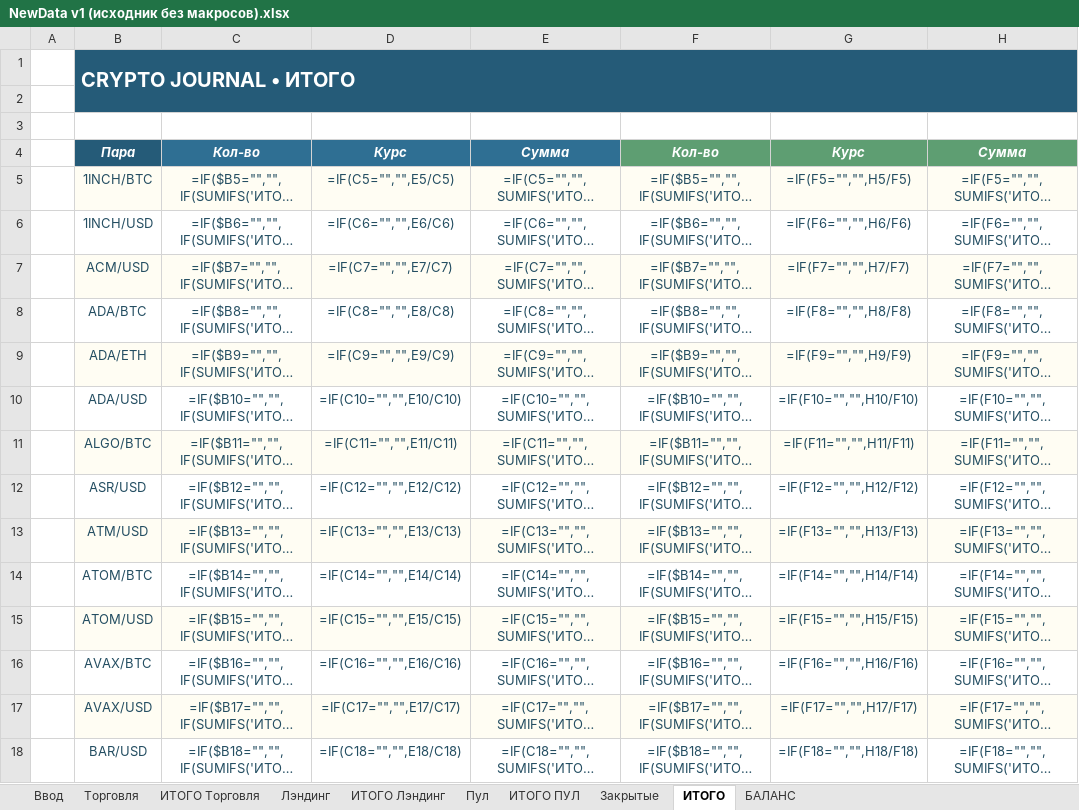
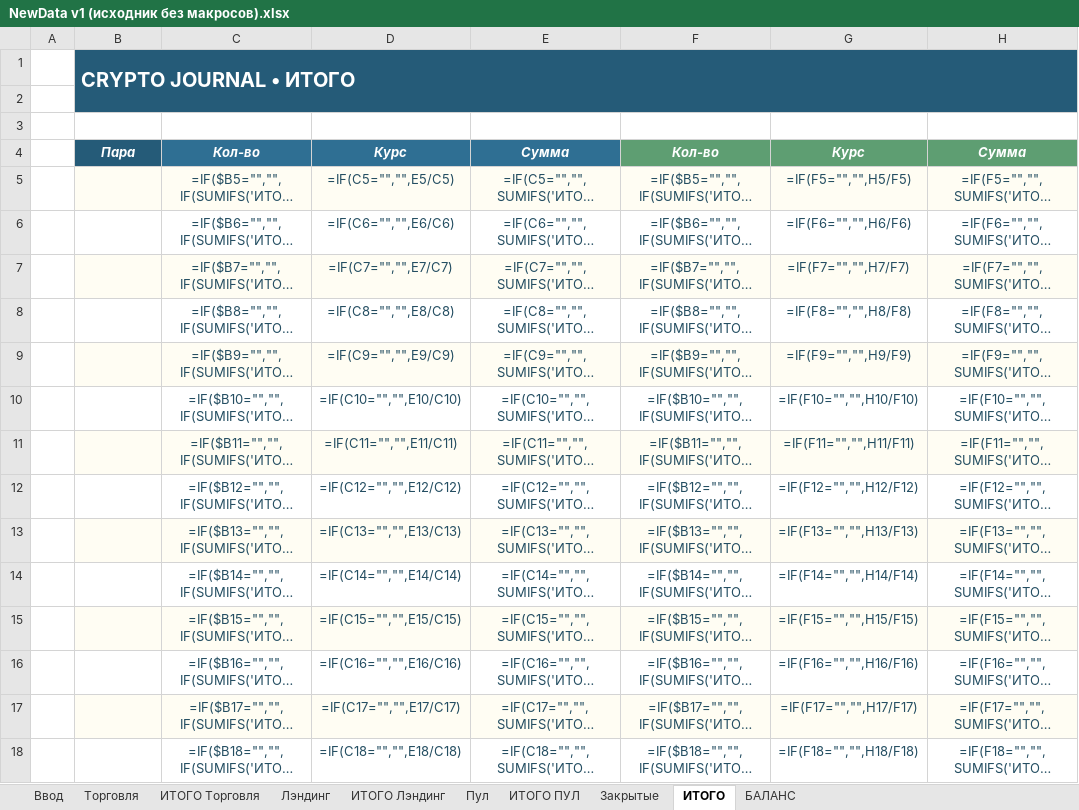
Before and after one commit to olegsh247-stack/CRYPTO-JOURNAL, an Excel workbook: archive/NewData v1 (исходник без макросов).xlsx, sheet ИТОГО, drawn as a sheet; only a part is shown; long unchanged cells end in …; values as stored, in another font and other column widths than the file's, no borders; formulas without a stored value are shown as written; conditional formats not drawn; the diff covers the shown part only; the diff names each change by its address in the sheet, - before the commit and + after, or states it on an @@ line.

```diff
--- a/archive/NewData v1 (исходник без макросов).xlsx (sheet ИТОГО)
+++ b/archive/NewData v1 (исходник без макросов).xlsx (sheet ИТОГО)
-B5: 1INCH/BTC
+B5: (empty)
-B6: 1INCH/USD
+B6: (empty)
-B7: ACM/USD
+B7: (empty)
-B8: ADA/BTC
+B8: (empty)
-B9: ADA/ETH
+B9: (empty)
-B10: ADA/USD
+B10: (empty)
-B11: ALGO/BTC
+B11: (empty)
-B12: ASR/USD
+B12: (empty)
-B13: ATM/USD
+B13: (empty)
-B14: ATOM/BTC
+B14: (empty)
-B15: ATOM/USD
+B15: (empty)
-B16: AVAX/BTC
+B16: (empty)
-B17: AVAX/USD
+B17: (empty)
-B18: BAR/USD
+B18: (empty)
```
Also changed, not shown: 108 edited cells elsewhere in this sheet, sheet Лэндинг, sheet Закрытые, sheet Торговля, sheet БАЛАНС, sheet ИТОГО Торговля, sheet ИТОГО Лэндинг, NewData v1.xlsm.
